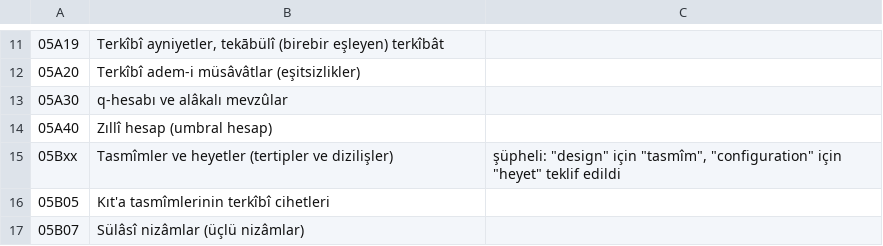
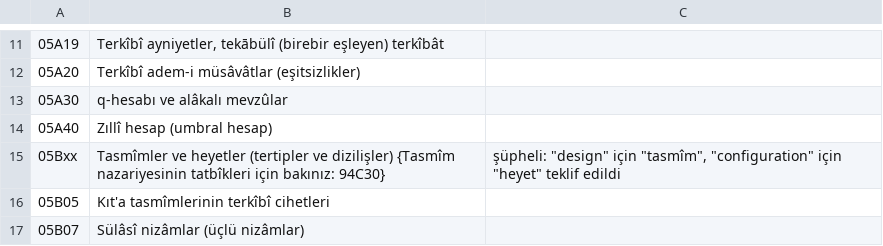
Before and after one commit to yabadabadu1234/Mucit-ai, a TSV file: lugat/msc2020/ceviri/05.tsv, drawn as a sheet; only a part is shown, gaps mark what is left out.

```diff
--- a/lugat/msc2020/ceviri/05.tsv
+++ b/lugat/msc2020/ceviri/05.tsv
@@ -14,3 +14,3 @@
 05A40	Zıllî hesap (umbral hesap)
-05Bxx	Tasmîmler ve heyetler (tertipler ve dizilişler)	şüpheli: "design" için "tasmîm", "configuration" için "heyet" teklif edildi
+05Bxx	Tasmîmler ve heyetler (tertipler ve dizilişler) {Tasmîm nazariyesinin tatbîkleri için bakınız: 94C30}	şüpheli: "design" için "tasmîm", "configuration" için "heyet" teklif edildi
 05B05	Kıt'a tasmîmlerinin terkîbî cihetleri
```
Also changed, not shown: lugat/msc2020/ceviri/26.tsv, lugat/msc2020/ceviri/35.tsv, 3 other files.
